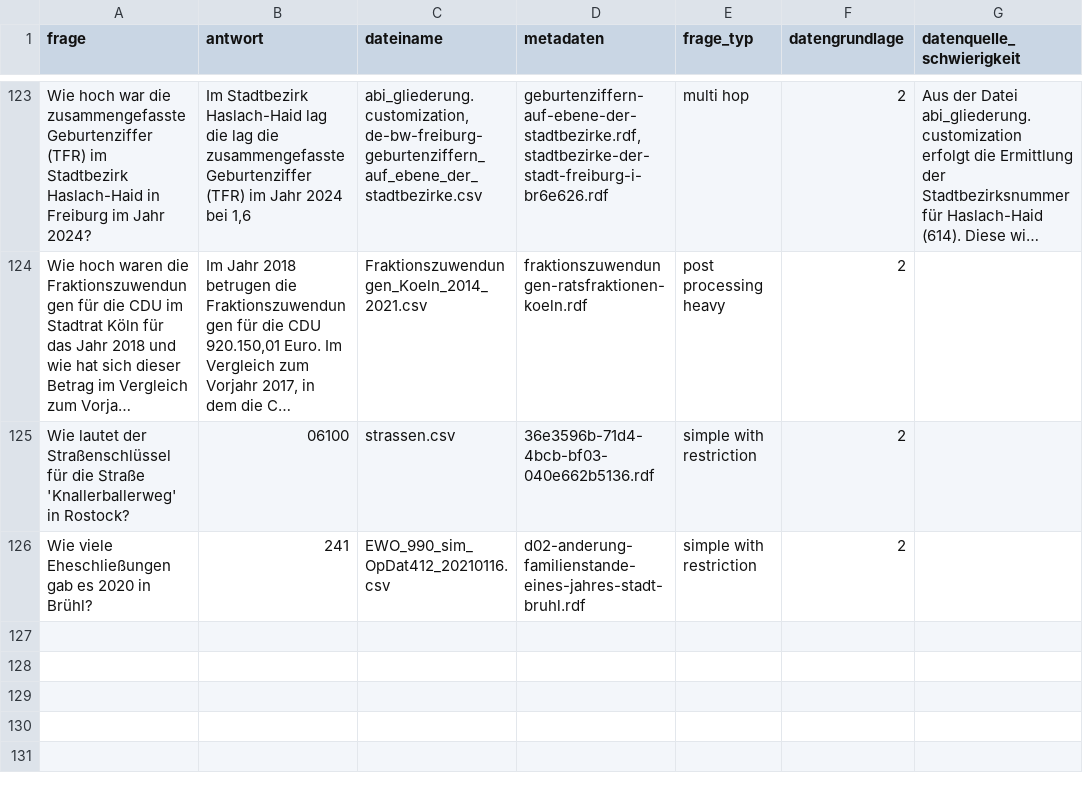
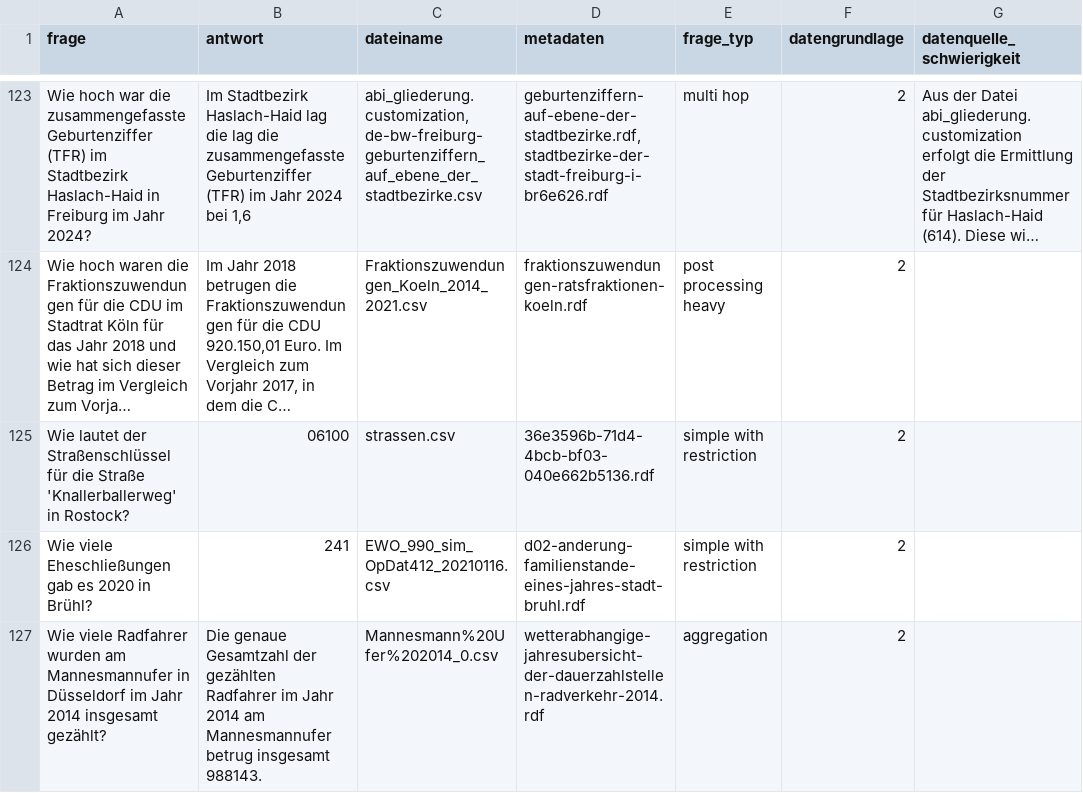
Before and after one commit to OpenData-IQ/open-data-benchmark, a CSV file: cleaned_questions_dataset.csv, drawn as a sheet; only a part is shown, gaps mark what is left out; long unchanged cells end in …; the diff names each change by its address in the sheet, - before the commit and + after, or states it on an @@ line.

```diff
--- a/cleaned_questions_dataset.csv
+++ b/cleaned_questions_dataset.csv
+row 127: Wie viele Radfahrer wurden am Mannesmannufer in Düsseldorf im Jahr 2014 insgesamt gezählt? | Die genaue Gesamtzahl der gezählten Radfahrer im Jahr 2014 am Mannesmannufer betrug insgesamt 988143. | Mannesmann%20Ufer%202014_0.csv | wetterabhangige-jahresubersicht-der-dauerzahlstellen-radverkehr-2014.rdf | aggregation | 2
```
Also changed, not shown: 2 other files.
